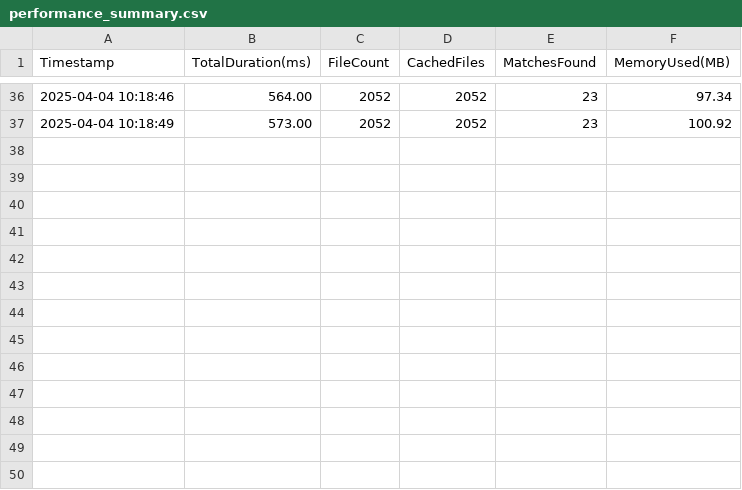
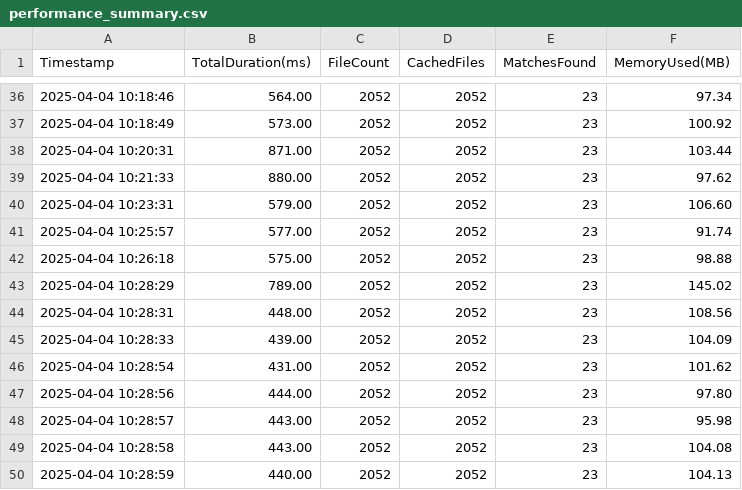
Before and after one commit to rryter/sentinel, a CSV file: sentinel-refactored/metrics/performance_summary.csv, drawn as a sheet; only a part is shown, gaps mark what is left out; the diff names each change by its address in the sheet, - before the commit and + after, or states it on an @@ line.

```diff
--- a/sentinel-refactored/metrics/performance_summary.csv
+++ b/sentinel-refactored/metrics/performance_summary.csv
+row 38: 2025-04-04 10:20:31 | 871.00 | 2052 | 2052 | 23 | 103.44
+row 39: 2025-04-04 10:21:33 | 880.00 | 2052 | 2052 | 23 | 97.62
+row 40: 2025-04-04 10:23:31 | 579.00 | 2052 | 2052 | 23 | 106.60
+row 41: 2025-04-04 10:25:57 | 577.00 | 2052 | 2052 | 23 | 91.74
+row 42: 2025-04-04 10:26:18 | 575.00 | 2052 | 2052 | 23 | 98.88
+row 43: 2025-04-04 10:28:29 | 789.00 | 2052 | 2052 | 23 | 145.02
+row 44: 2025-04-04 10:28:31 | 448.00 | 2052 | 2052 | 23 | 108.56
+row 45: 2025-04-04 10:28:33 | 439.00 | 2052 | 2052 | 23 | 104.09
+row 46: 2025-04-04 10:28:54 | 431.00 | 2052 | 2052 | 23 | 101.62
+row 47: 2025-04-04 10:28:56 | 444.00 | 2052 | 2052 | 23 | 97.80
+row 48: 2025-04-04 10:28:57 | 443.00 | 2052 | 2052 | 23 | 95.98
+row 49: 2025-04-04 10:28:58 | 443.00 | 2052 | 2052 | 23 | 104.08
+row 50: 2025-04-04 10:28:59 | 440.00 | 2052 | 2052 | 23 | 104.13
```
Also changed, not shown: sentinel-refactored/metrics/performance_details.csv, 7 other files.
